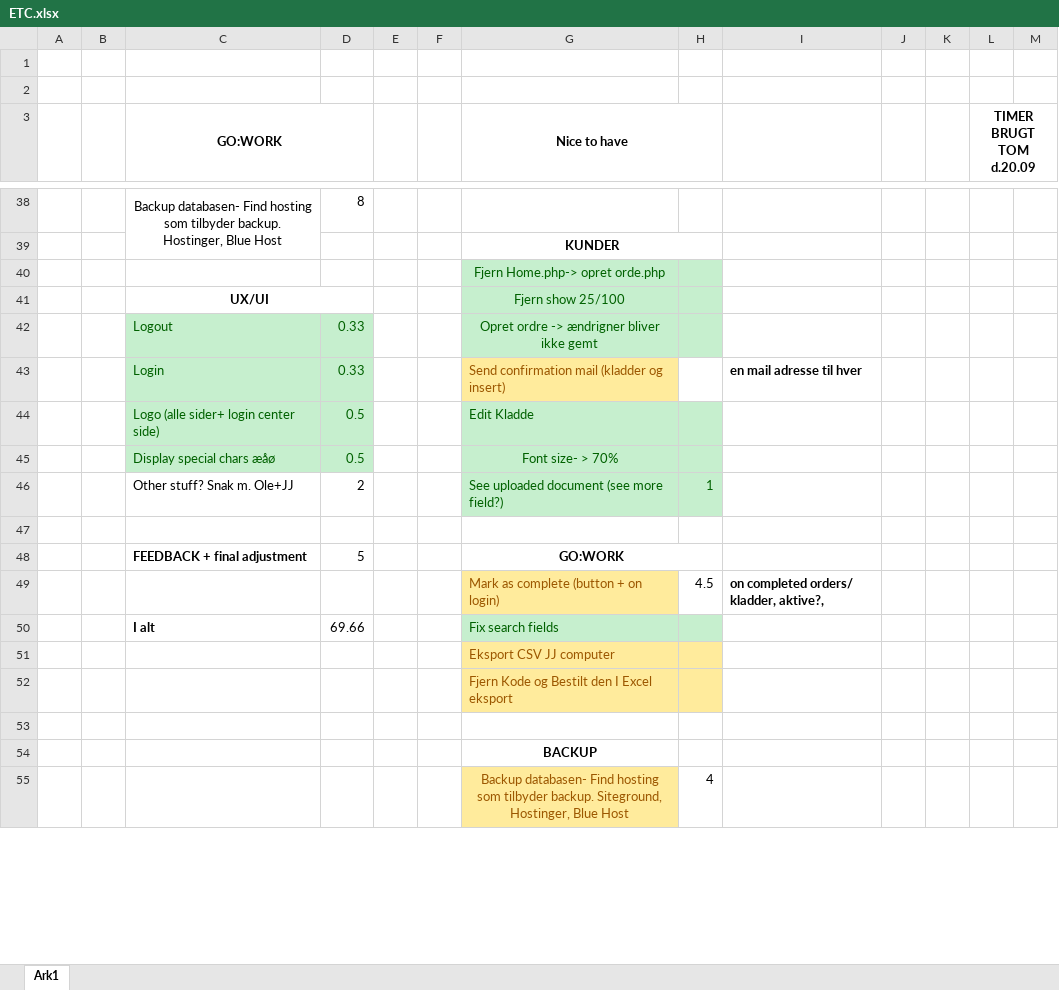
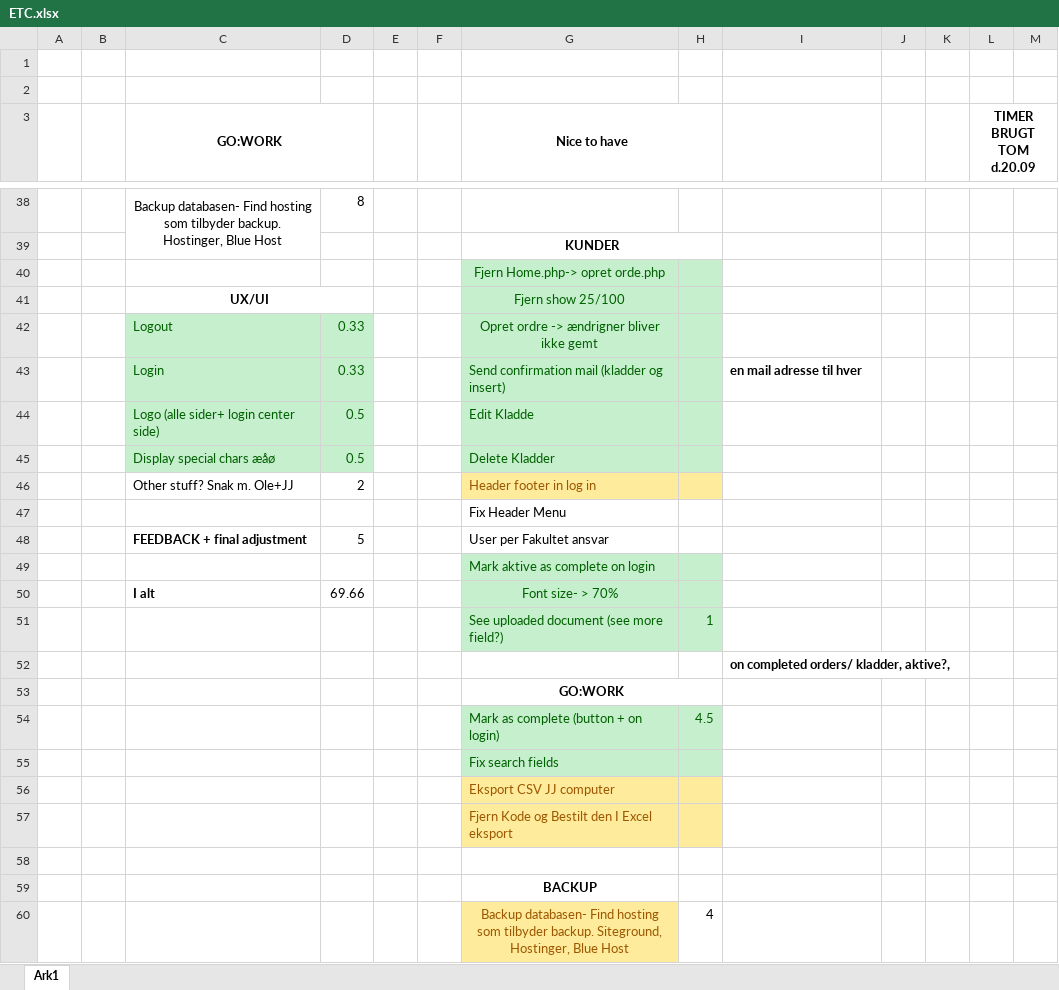
Before and after one commit to julianCostinea/Temp-ordering-system-with-shopping-cart-functionality, an Excel workbook: misc/ETC.xlsx, sheet Ark1, drawn as a sheet; only a part is shown, gaps mark what is left out; values as stored, in another font and other column widths than the file's, no borders; removed rows and columns are numbered as before the commit, all else as after; the diff names each change by its address in the sheet, - before the commit and + after, or states it on an @@ line.

Commit message:
fixed login landing page and navbar

```diff
--- a/misc/ETC.xlsx (sheet Ark1)
+++ b/misc/ETC.xlsx (sheet Ark1)
@@ G43 fill: #FFEB9C → #C6EFCE, text colour: #9C5700 → #006100 @@
-H43 fill: none
+H43 fill: #C6EFCE
-G45 (Nice to have): Font size- > 70%
+G45 (Nice to have): Delete Kladder
-G45 alignment: center
+G45 alignment: left
-G46 (Nice to have): See uploaded document (see more field?)
+G46 (Nice to have): Header footer in log in
-G46:H46 fill: #C6EFCE
+G46:H46 fill: #FFEB9C
-G46 text colour: #006100
+G46 text colour: #9C5700
-H46: 1
+H46: (empty)
-G47 (Nice to have): (empty)
+G47 (Nice to have): Fix Header Menu
-G48 (Nice to have): GO:WORK
+G48 (Nice to have): User per Fakultet ansvar
@@ G48 alignment: center → left, bold: on → off @@
-G48:H48 merged
-row 49:  |  |  |  |  |  | Mark as complete (button + on login) | 4.5 | on completed orders/ kladder, aktive?,
+row 49:  |  |  |  |  |  | Mark aktive as complete on login
-G50 (Nice to have): Fix search fields
+G50 (Nice to have): Font size- > 70%
-G50 alignment: left
+G50 alignment: center
+row 51:  |  |  |  |  |  | See uploaded document (see more field?) | 1
+row 52:  |  |  |  |  |  |  |  | on completed orders/ kladder, aktive?,
+row 53:  |  |  |  |  |  | GO:WORK
+row 54:  |  |  |  |  |  | Mark as complete (button + on login) | 4.5
+row 55:  |  |  |  |  |  | Fix search fields
```
Also changed, not shown: 10 other files.
